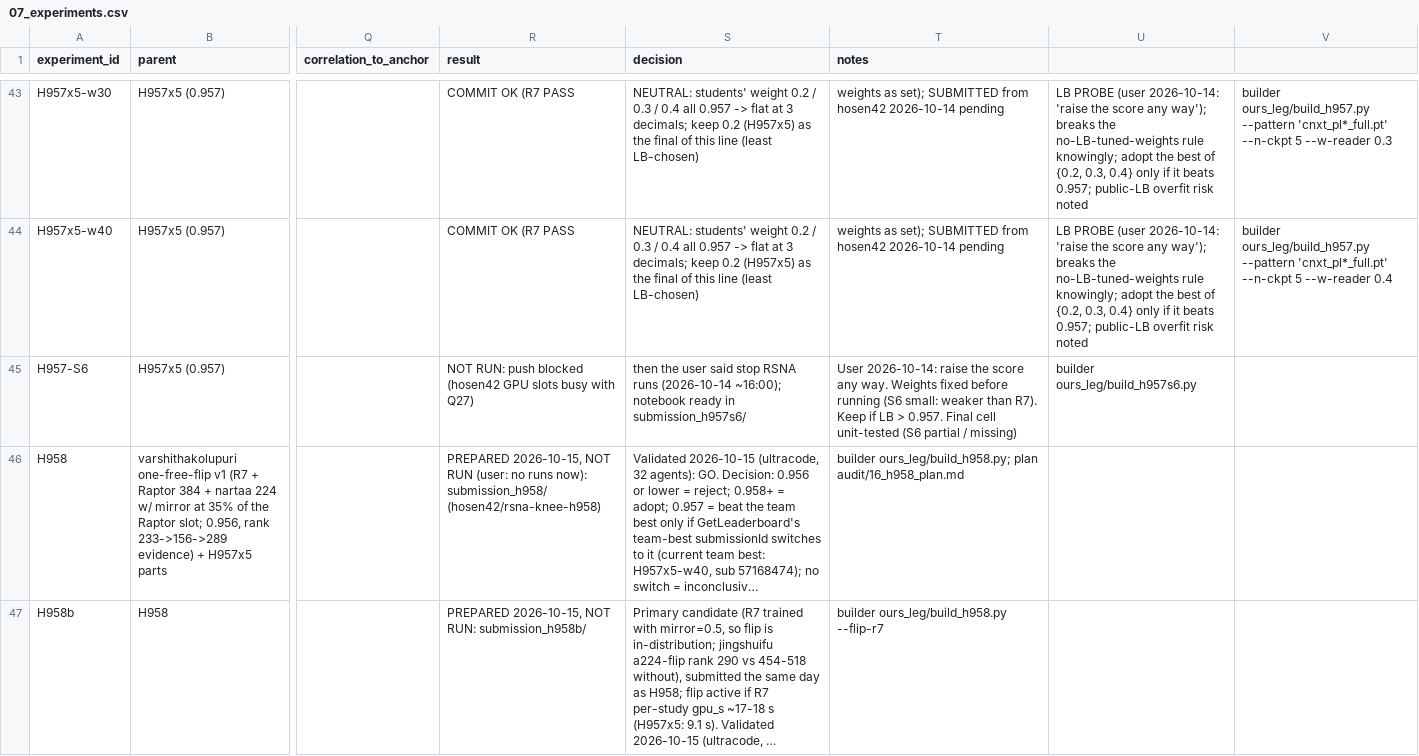
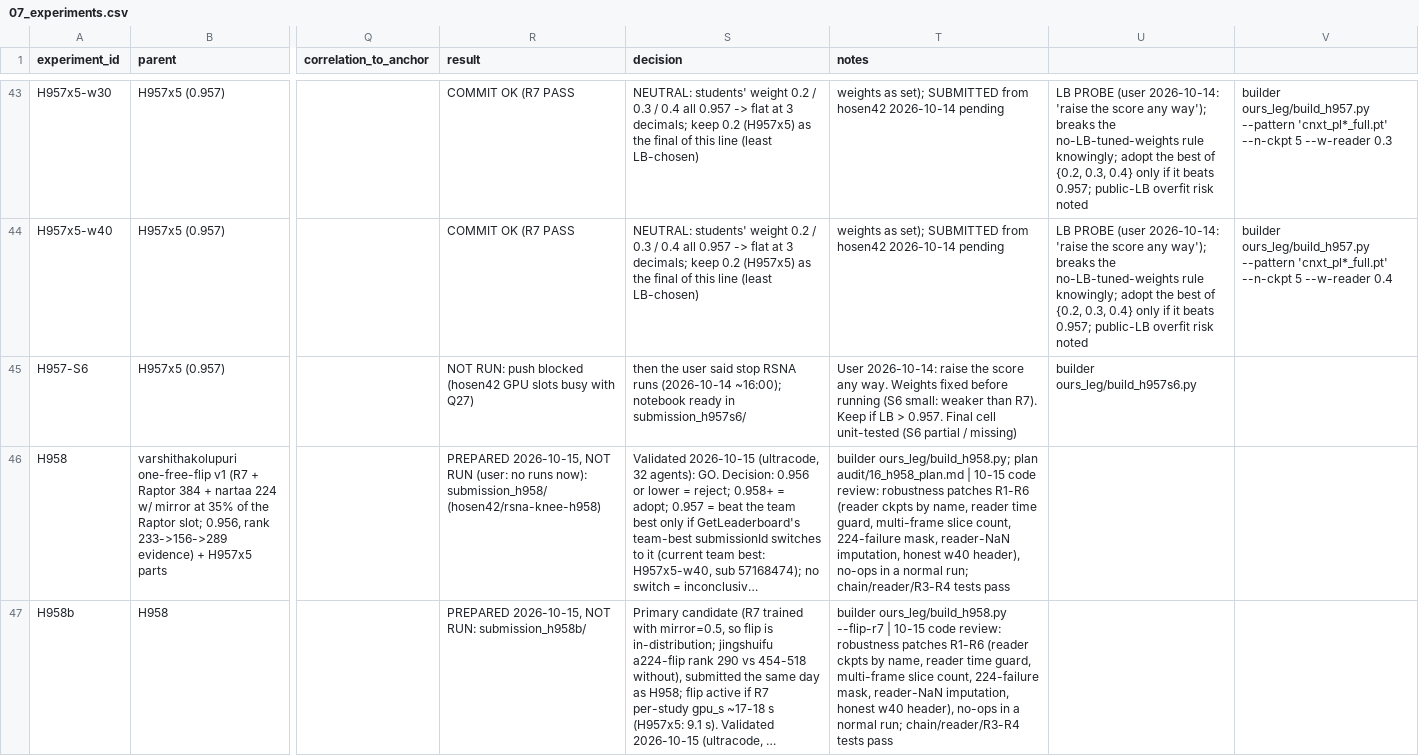
Before and after one commit to hamidhosen42/RSNA-Knee-Abnormality-Detection, a CSV file: audit/07_experiments.csv, drawn as a sheet; only a part is shown, gaps mark what is left out; long unchanged cells end in …; the diff covers the shown part only; the diff names each change by its address in the sheet, - before the commit and + after, or states it on an @@ line.

```diff
--- a/audit/07_experiments.csv
+++ b/audit/07_experiments.csv
-T46 (notes): …plan audit/16_h958_plan.md
+T46 (notes): …plan audit/16_h958_plan.md | 10-15 code review: robustness patches R1-R6 (reader ckpts by name, reader time guard, multi-frame slice count, 224-failure mask, reader-NaN imputation, honest w40 header), no-ops in a normal run; chain/reader/R3-R4 tests pass
-T47 (notes): …ours_leg/build_h958.py --flip-r7
+T47 (notes): …ours_leg/build_h958.py --flip-r7 | 10-15 code review: robustness patches R1-R6 (reader ckpts by name, reader time guard, multi-frame slice count, 224-failure mask, reader-NaN imputation, honest w40 header), no-ops in a normal run; chain/reader/R3-R4 tests pass
```
Also changed, not shown: 2 edited cells elsewhere in this file, 11 other files.
